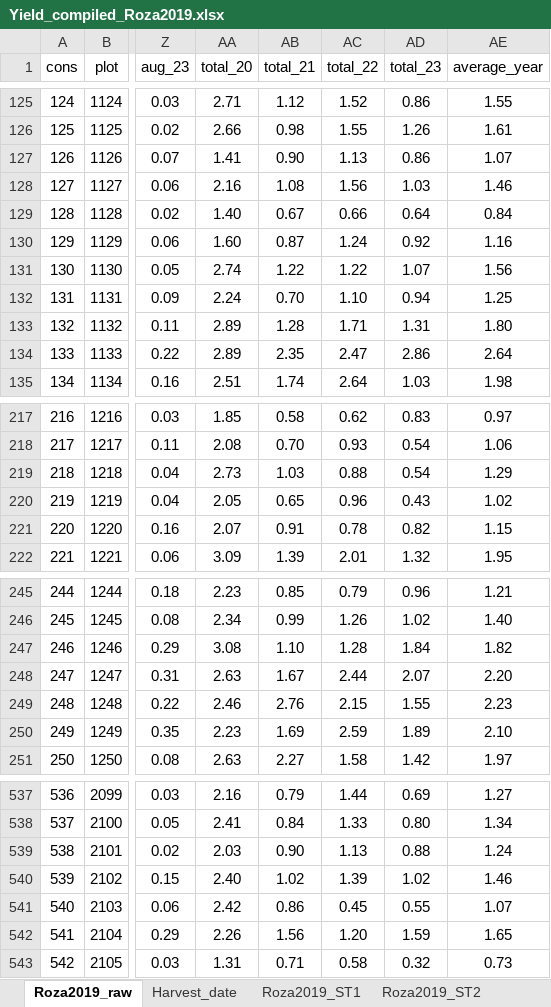
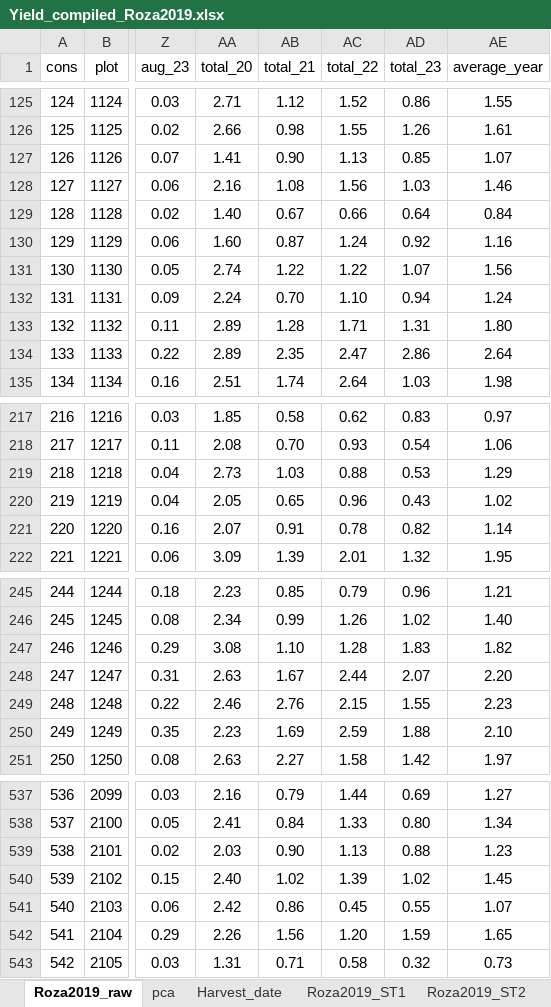
Before and after one commit to cculma/Roza_2019, an Excel workbook: pheno_data/Yield_compiled_Roza2019.xlsx, sheet Roza2019_raw, drawn as a sheet; only a part is shown, gaps mark what is left out; values as stored, in another font and other column widths than the file's, no borders; charts and pictures not drawn; the diff covers the shown part only; the diff names each change by its address in the sheet, - before the commit and + after, or states it on an @@ line.

```diff
--- a/pheno_data/Yield_compiled_Roza2019.xlsx (sheet Roza2019_raw)
+++ b/pheno_data/Yield_compiled_Roza2019.xlsx (sheet Roza2019_raw)
+sheet tab: pca
-AD127 (total_23): 0.86
+AD127 (total_23): 0.85
-AE132 (average_year): 1.25
+AE132 (average_year): 1.24
-AD219 (total_23): 0.54
+AD219 (total_23): 0.53
-AE221 (average_year): 1.15
+AE221 (average_year): 1.14
-AD247 (total_23): 1.84
+AD247 (total_23): 1.83
-AD250 (total_23): 1.89
+AD250 (total_23): 1.88
-AE539 (average_year): 1.24
+AE539 (average_year): 1.23
-AE540 (average_year): 1.46
+AE540 (average_year): 1.45
```
Also changed, not shown: 52 edited cells elsewhere in this sheet, charts or pictures, pheno_data/Roza2019_pedegree_Yu.xlsx, 43 other files.
